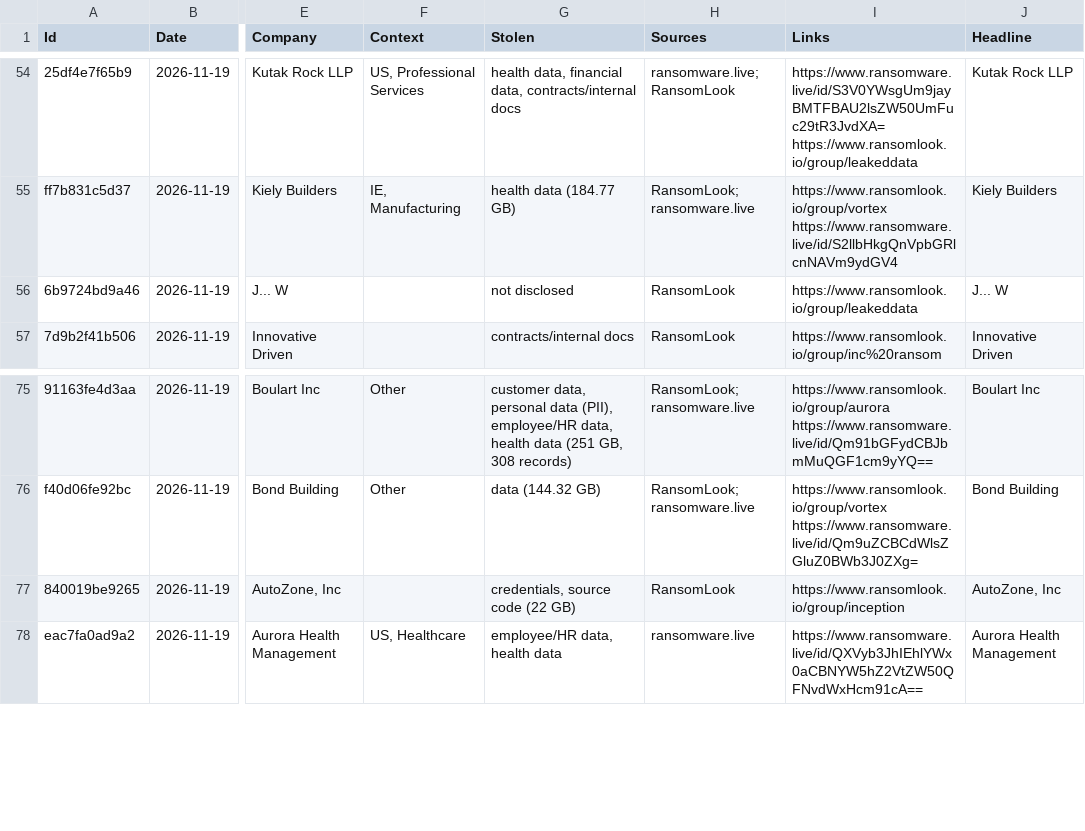
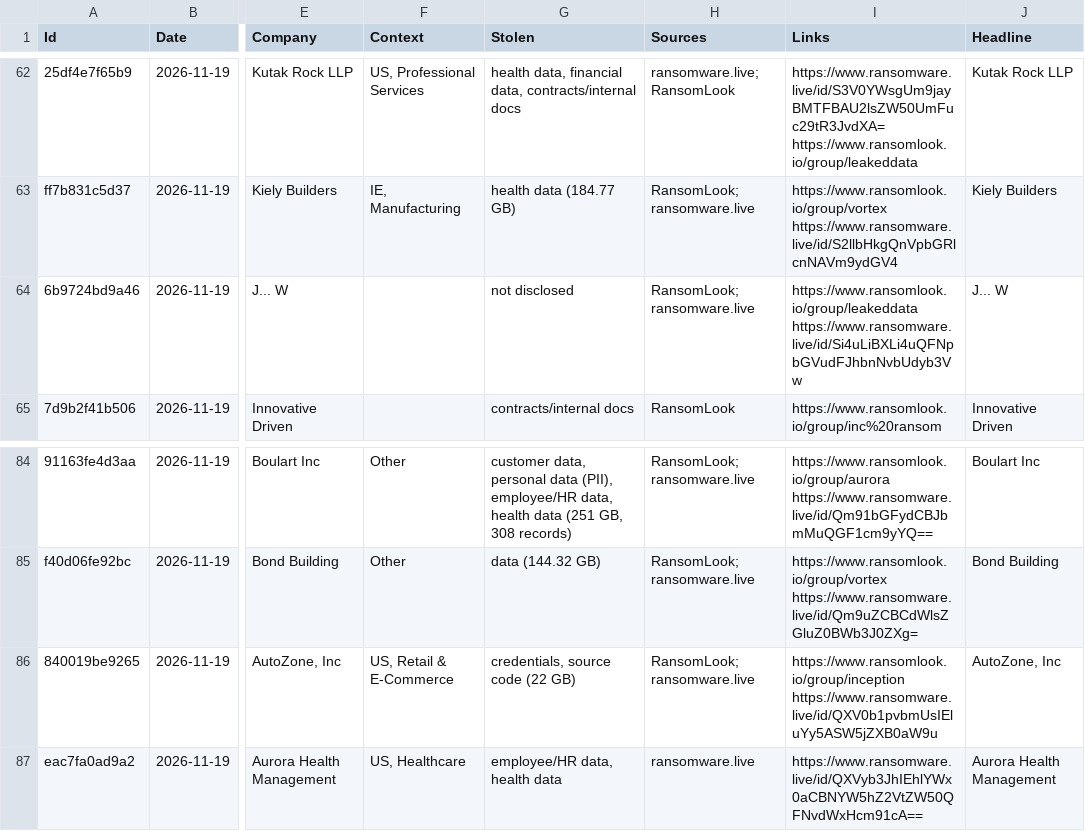
Before and after one commit to d6falcon/breach-wire, a TSV file: state/wire.tsv, drawn as a sheet; only a part is shown, gaps mark what is left out; addresses are those after the commit; the diff covers the shown part only; the diff names each change by its address in the sheet, - before the commit and + after, or states it on an @@ line.

```diff
--- a/state/wire.tsv
+++ b/state/wire.tsv
-H64 (Sources): RansomLook
+H64 (Sources): RansomLook; ransomware.live
-I64 (Links): https://www.ransomlook.io/group/leakeddata
+I64 (Links): https://www.ransomlook.io/group/leakeddata https://www.ransomware.live/id/Si4uLiBXLi4uQFNpbGVudFJhbnNvbUdyb3Vw
-F86 (Context): (empty)
+F86 (Context): US, Retail & E-Commerce
-H86 (Sources): RansomLook
+H86 (Sources): RansomLook; ransomware.live
-I86 (Links): https://www.ransomlook.io/group/inception
+I86 (Links): https://www.ransomlook.io/group/inception https://www.ransomware.live/id/QXV0b1pvbmUsIEluYy5ASW5jZXB0aW9u
```
Also changed, not shown: 9 added rows and 7 edited cells elsewhere in this file, 3 other files.
